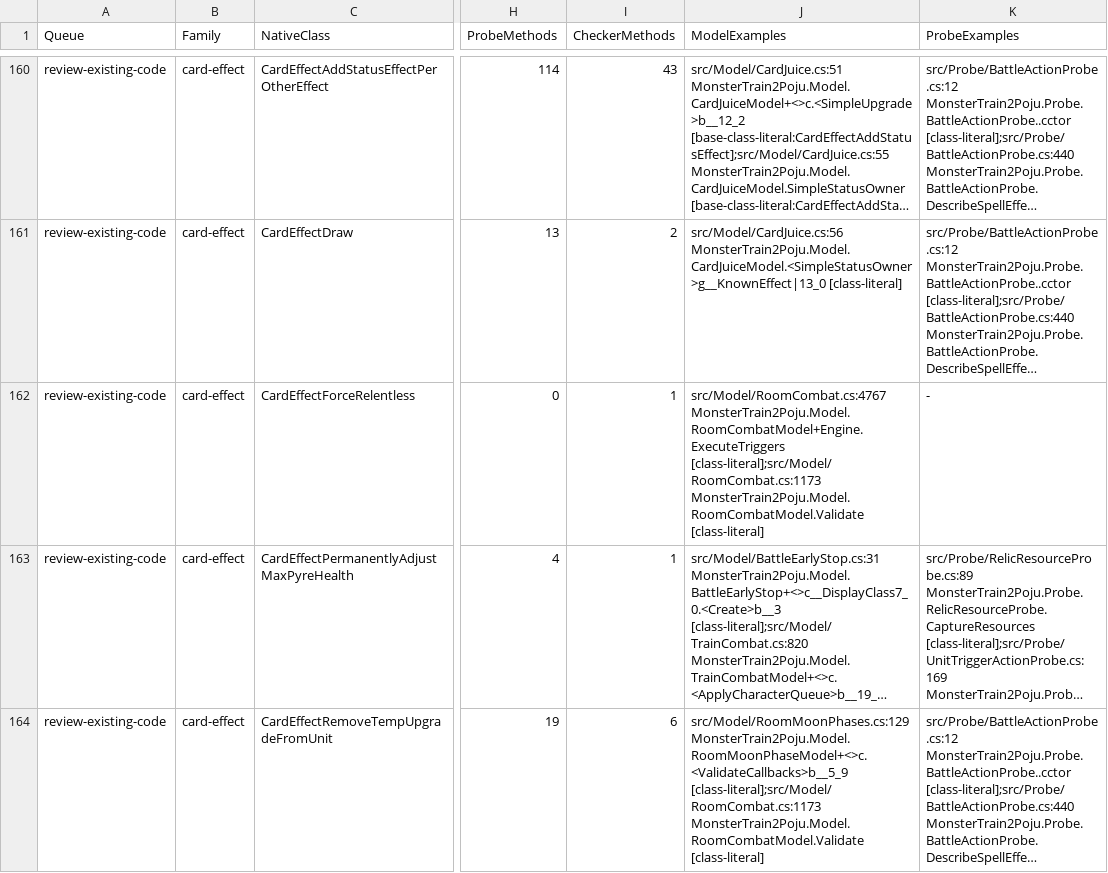
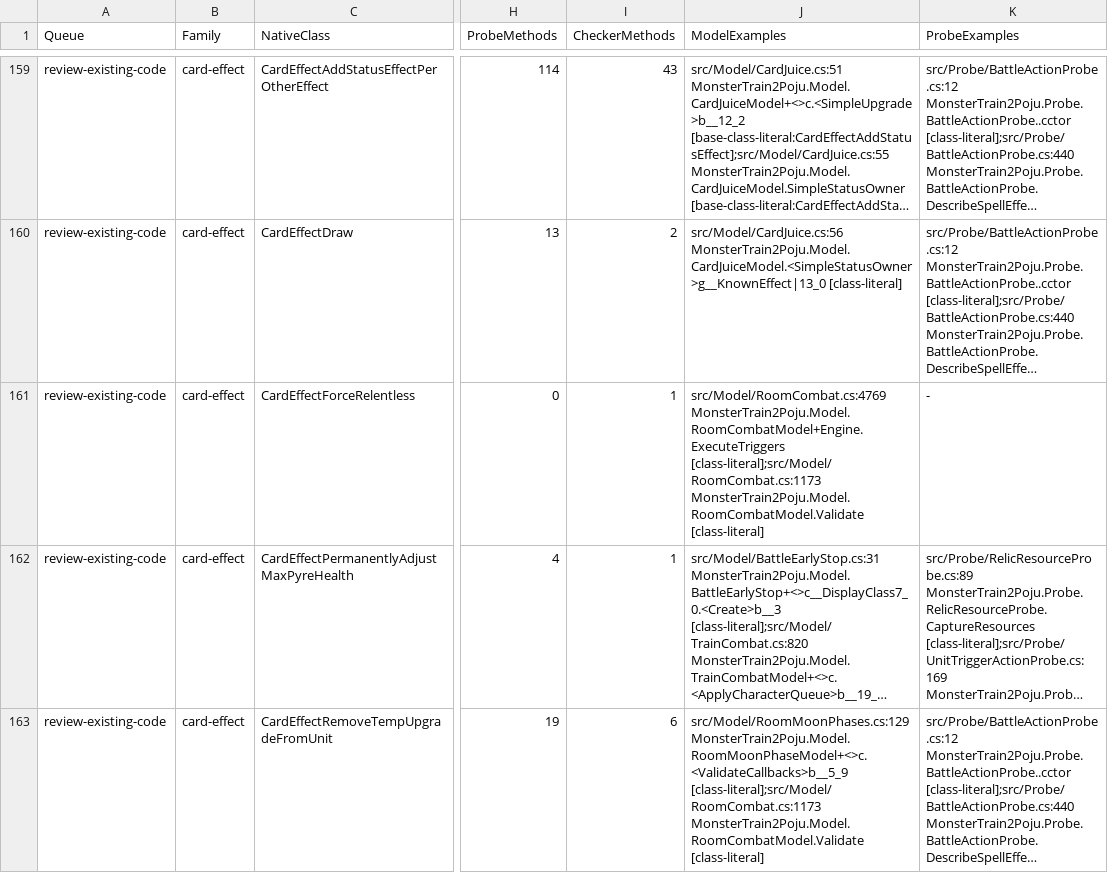
Before and after one commit to netcan/monster-train2-solver, a TSV file: docs/inventory/game-2.3.1-reconciliation.tsv, drawn as a sheet; only a part is shown, gaps mark what is left out; long unchanged cells end in …; addresses are those after the commit; the diff covers the shown part only; the diff names each change by its address in the sheet, - before the commit and + after, or states it on an @@ line.

```diff
--- a/docs/inventory/game-2.3.1-reconciliation.tsv
+++ b/docs/inventory/game-2.3.1-reconciliation.tsv
-J161 (ModelExamples): src/Model/RoomCombat.cs:4767 MonsterTrain2Poju.Model.RoomCombatModel+Engine.ExecuteTriggers [class-literal];src/Model/RoomCombat.cs:1173…
+J161 (ModelExamples): src/Model/RoomCombat.cs:4769 MonsterTrain2Poju.Model.RoomCombatModel+Engine.ExecuteTriggers [class-literal];src/Model/RoomCombat.cs:1173…
```
Also changed, not shown: 1 added row, 1 removed row and 47 edited cells elsewhere in this file, 2 other files.
